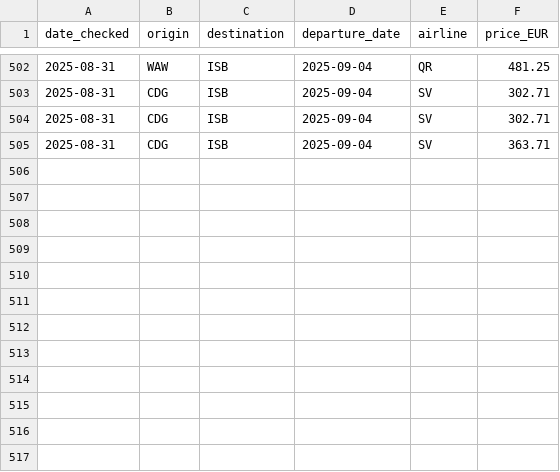
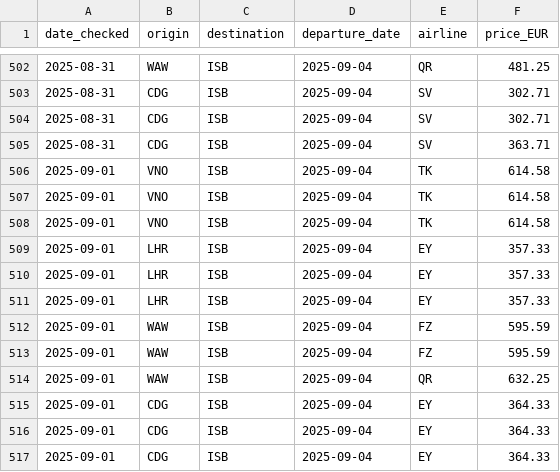
Before and after one commit to 36525/price_tracker_new, a CSV file: islamabad_flight_prices.csv, drawn as a sheet; only a part is shown, gaps mark what is left out; the diff names each change by its address in the sheet, - before the commit and + after, or states it on an @@ line.

```diff
--- a/islamabad_flight_prices.csv
+++ b/islamabad_flight_prices.csv
+row 506: 2025-09-01 | VNO | ISB | 2025-09-04 | TK | 614.58
+row 507: 2025-09-01 | VNO | ISB | 2025-09-04 | TK | 614.58
+row 508: 2025-09-01 | VNO | ISB | 2025-09-04 | TK | 614.58
+row 509: 2025-09-01 | LHR | ISB | 2025-09-04 | EY | 357.33
+row 510: 2025-09-01 | LHR | ISB | 2025-09-04 | EY | 357.33
+row 511: 2025-09-01 | LHR | ISB | 2025-09-04 | EY | 357.33
+row 512: 2025-09-01 | WAW | ISB | 2025-09-04 | FZ | 595.59
+row 513: 2025-09-01 | WAW | ISB | 2025-09-04 | FZ | 595.59
+row 514: 2025-09-01 | WAW | ISB | 2025-09-04 | QR | 632.25
+row 515: 2025-09-01 | CDG | ISB | 2025-09-04 | EY | 364.33
+row 516: 2025-09-01 | CDG | ISB | 2025-09-04 | EY | 364.33
+row 517: 2025-09-01 | CDG | ISB | 2025-09-04 | EY | 364.33
```
